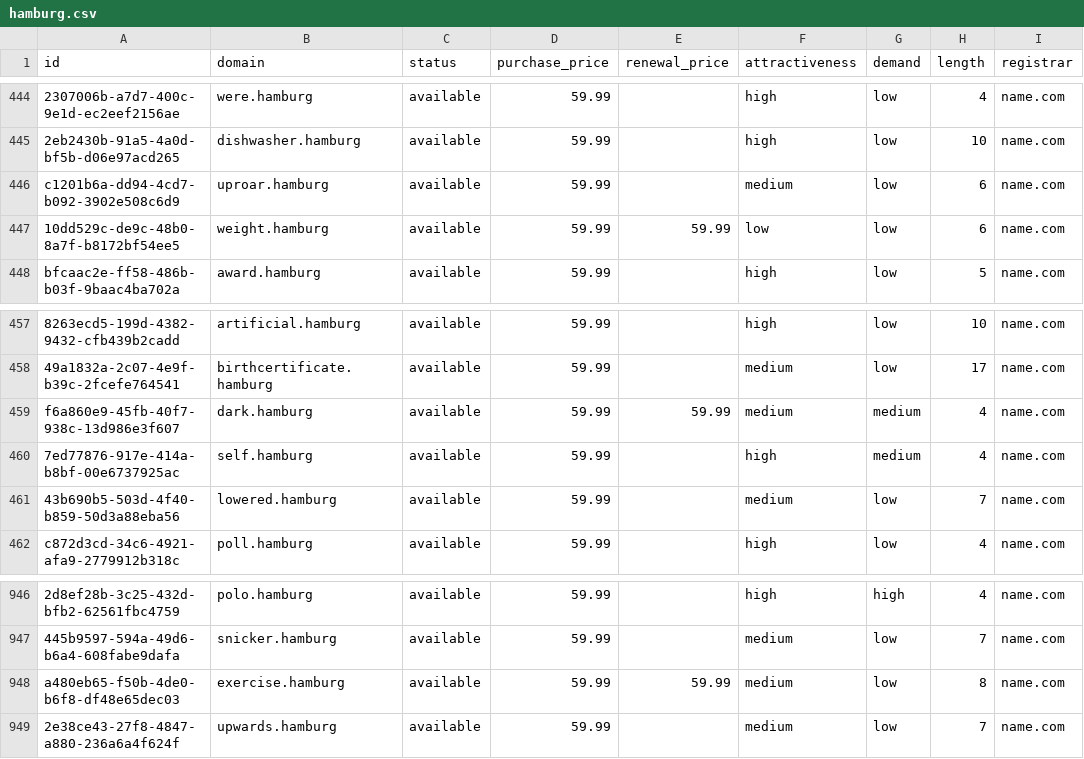
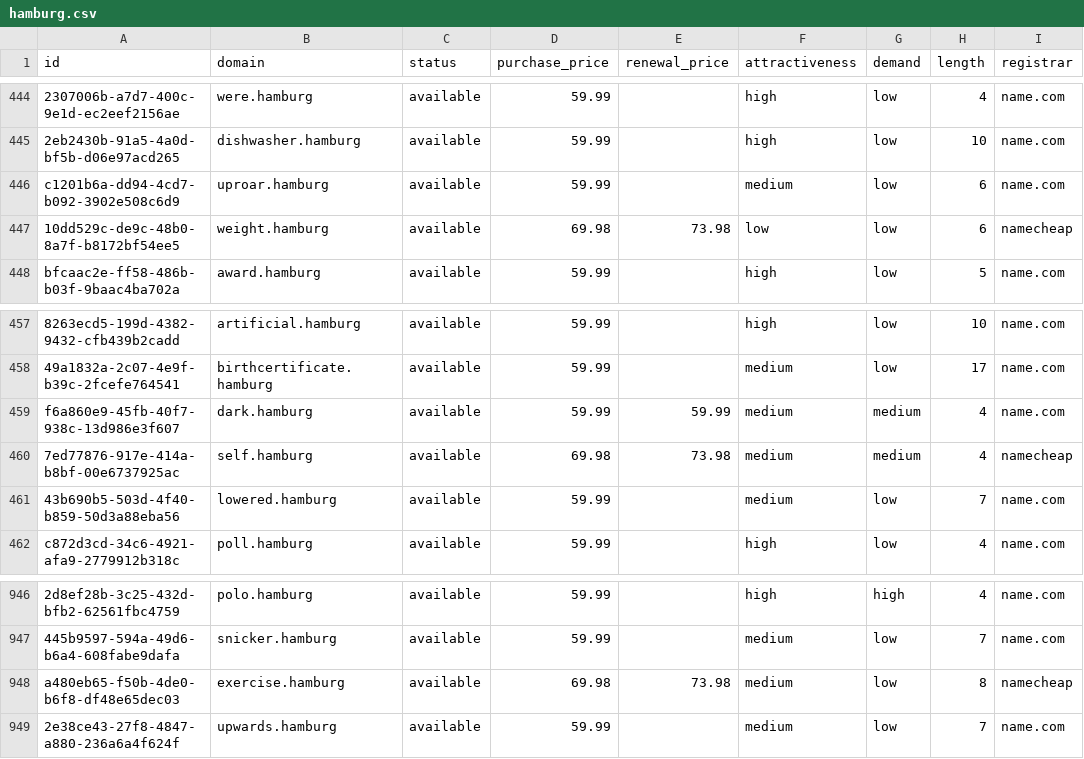
Before and after one commit to UniqueDomains/hamburg-oneword-domains, a CSV file: hamburg.csv, drawn as a sheet; only a part is shown, gaps mark what is left out; the diff names each change by its address in the sheet, - before the commit and + after, or states it on an @@ line.

Commit message:
Domains update

```diff
--- a/hamburg.csv
+++ b/hamburg.csv
-D447 (purchase_price): 59.99
+D447 (purchase_price): 69.98
-E447 (renewal_price): 59.99
+E447 (renewal_price): 73.98
-I447 (registrar): name.com
+I447 (registrar): namecheap
-D460 (purchase_price): 59.99
+D460 (purchase_price): 69.98
-E460 (renewal_price): (empty)
+E460 (renewal_price): 73.98
-F460 (attractiveness): high
+F460 (attractiveness): medium
-I460 (registrar): name.com
+I460 (registrar): namecheap
-D948 (purchase_price): 59.99
+D948 (purchase_price): 69.98
-E948 (renewal_price): 59.99
+E948 (renewal_price): 73.98
-I948 (registrar): name.com
+I948 (registrar): namecheap
```
Also changed, not shown: 4 other files.
